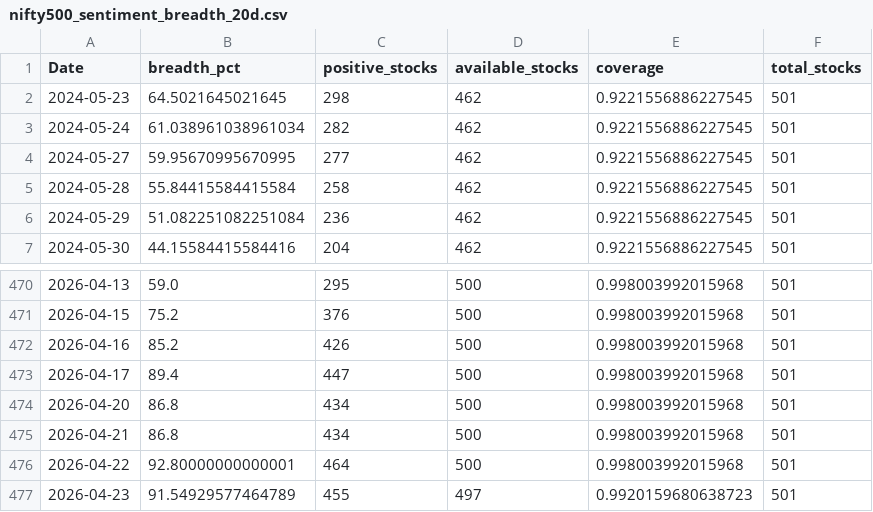
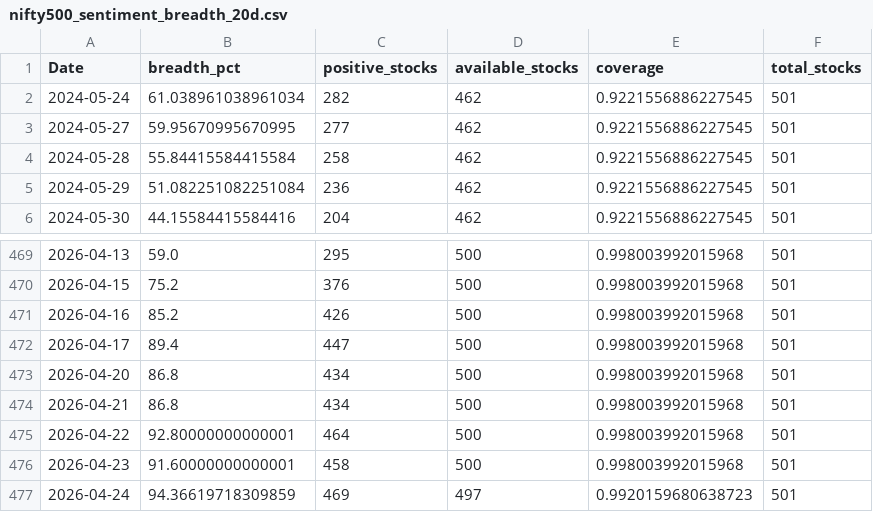
Before and after one commit to CS26-ST/short_term_sentiment_indicator, a CSV file: output/nifty500_sentiment_breadth_20d.csv, drawn as a sheet; only a part is shown, gaps mark what is left out.

```diff
--- a/output/nifty500_sentiment_breadth_20d.csv
+++ b/output/nifty500_sentiment_breadth_20d.csv
@@ -1,3 +1,2 @@
 Date,breadth_pct,positive_stocks,available_stocks,coverage,total_stocks
-2024-05-23,64.5021645021645,298,462,0.9221556886227545,501
 2024-05-24,61.038961038961034,282,462,0.9221556886227545,501
@@ -476,2 +475,3 @@ Date,breadth_pct,positive_stocks,available_stocks,coverage,total_stocks
 2026-04-22,92.80000000000001,464,500,0.998003992015968,501
-2026-04-23,91.54929577464789,455,497,0.9920159680638723,501
+2026-04-23,91.60000000000001,458,500,0.998003992015968,501
+2026-04-24,94.36619718309859,469,497,0.9920159680638723,501
```
Also changed, not shown: 2 other files.
